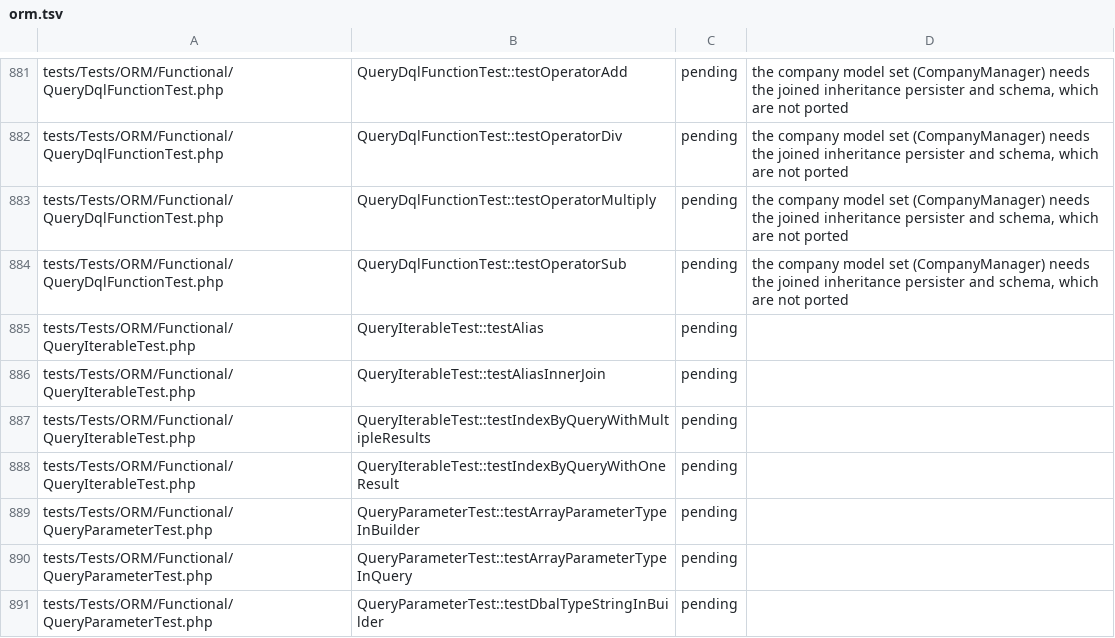
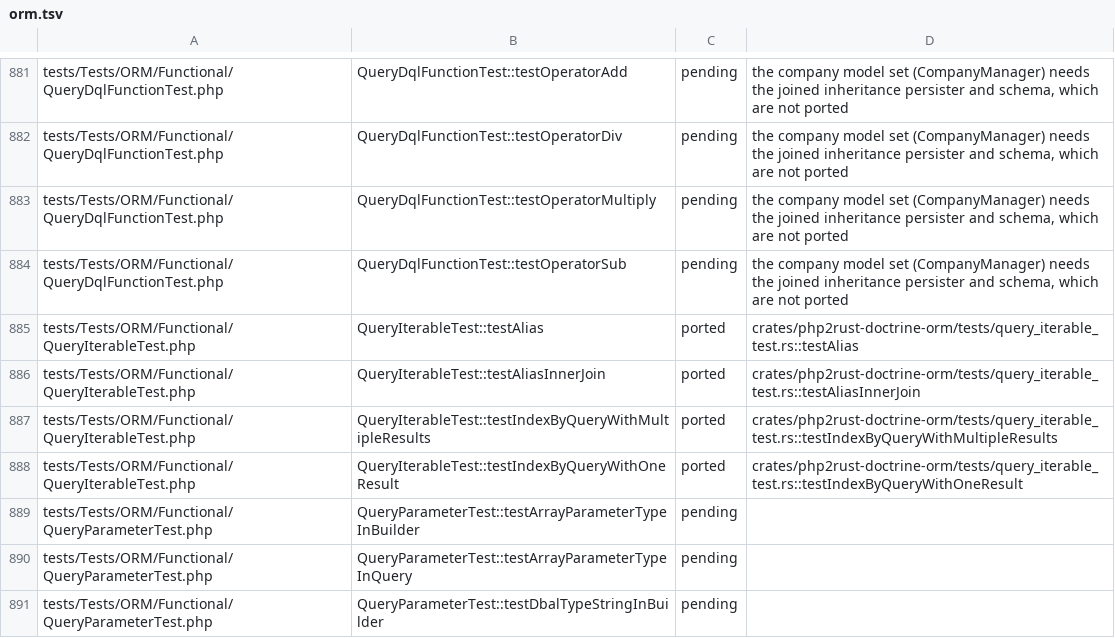
Before and after one commit to D-Nations/php2rust-doctrine-orm, a TSV file: parity/doctrine/orm.tsv, drawn as a sheet; only a part is shown, gaps mark what is left out.

```diff
--- a/parity/doctrine/orm.tsv
+++ b/parity/doctrine/orm.tsv
@@ -884,6 +884,6 @@ tests/Tests/ORM/Functional/QueryDqlFunctionTest.php	QueryDqlFunctionTest::testOp
 tests/Tests/ORM/Functional/QueryDqlFunctionTest.php	QueryDqlFunctionTest::testOperatorSub	pending	the company model set (CompanyManager) needs the joined inheritance persister and schema, which are not ported
-tests/Tests/ORM/Functional/QueryIterableTest.php	QueryIterableTest::testAlias	pending	
-tests/Tests/ORM/Functional/QueryIterableTest.php	QueryIterableTest::testAliasInnerJoin	pending	
-tests/Tests/ORM/Functional/QueryIterableTest.php	QueryIterableTest::testIndexByQueryWithMultipleResults	pending	
-tests/Tests/ORM/Functional/QueryIterableTest.php	QueryIterableTest::testIndexByQueryWithOneResult	pending	
+tests/Tests/ORM/Functional/QueryIterableTest.php	QueryIterableTest::testAlias	ported	crates/php2rust-doctrine-orm/tests/query_iterable_test.rs::testAlias
+tests/Tests/ORM/Functional/QueryIterableTest.php	QueryIterableTest::testAliasInnerJoin	ported	crates/php2rust-doctrine-orm/tests/query_iterable_test.rs::testAliasInnerJoin
+tests/Tests/ORM/Functional/QueryIterableTest.php	QueryIterableTest::testIndexByQueryWithMultipleResults	ported	crates/php2rust-doctrine-orm/tests/query_iterable_test.rs::testIndexByQueryWithMultipleResults
+tests/Tests/ORM/Functional/QueryIterableTest.php	QueryIterableTest::testIndexByQueryWithOneResult	ported	crates/php2rust-doctrine-orm/tests/query_iterable_test.rs::testIndexByQueryWithOneResult
 tests/Tests/ORM/Functional/QueryParameterTest.php	QueryParameterTest::testArrayParameterTypeInBuilder	pending	
```
Also changed, not shown: 5 other files.
